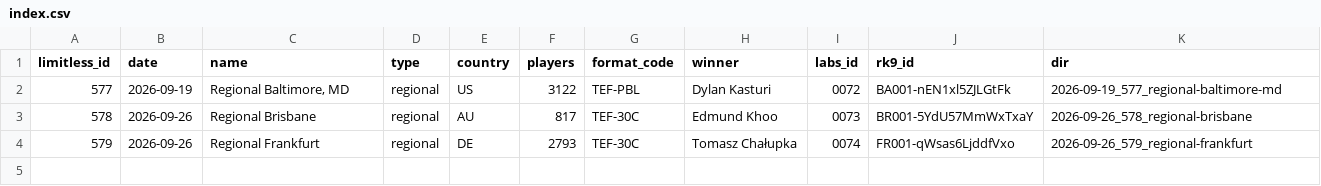
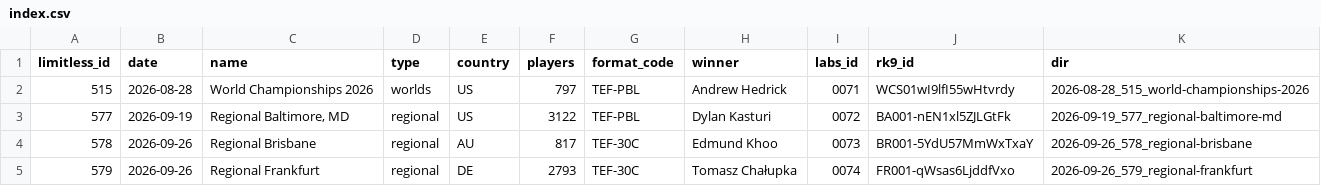
Before and after one commit to litian80/ptcg-analysis, a CSV file: data/tournaments/index.csv, drawn as a sheet.

```diff
--- a/data/tournaments/index.csv
+++ b/data/tournaments/index.csv
@@ -1,2 +1,3 @@
 limitless_id,date,name,type,country,players,format_code,winner,labs_id,rk9_id,dir
+515,2026-08-28,World Championships 2026,worlds,US,797,TEF-PBL,Andrew Hedrick,0071,WCS01wI9lfI55wHtvrdy,2026-08-28_515_world-championships-2026
 577,2026-09-19,"Regional Baltimore, MD",regional,US,3122,TEF-PBL,Dylan Kasturi,0072,BA001-nEN1xl5ZJLGtFk,2026-09-19_577_regional-baltimore-md
```
Also changed, not shown: 11 other files.
